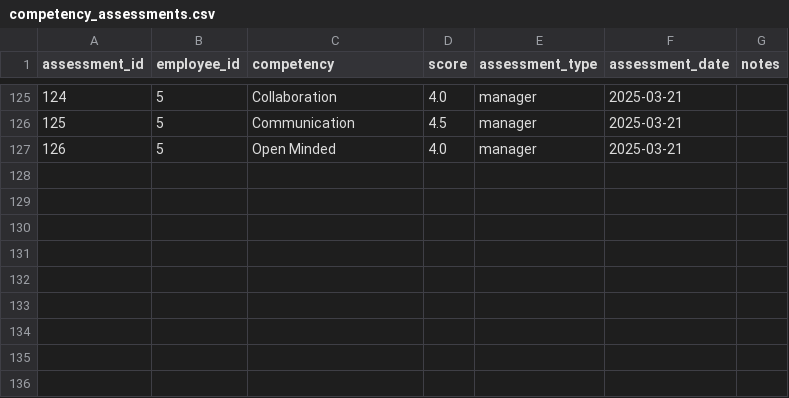
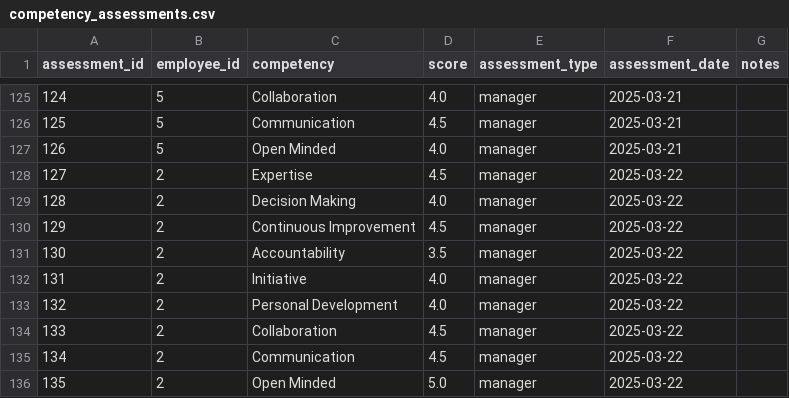
Before and after one commit to brnduarte/skillmatrix, a CSV file: competency_assessments.csv, drawn as a sheet; only a part is shown, gaps mark what is left out.

```diff
--- a/competency_assessments.csv
+++ b/competency_assessments.csv
@@ -127 +127,10 @@ assessment_id,employee_id,competency,score,assessment_type,assessment_date,notes
 126,5,Open Minded,4.0,manager,2025-03-21,
+127,2,Expertise,4.5,manager,2025-03-22,
+128,2,Decision Making,4.0,manager,2025-03-22,
+129,2,Continuous Improvement,4.5,manager,2025-03-22,
+130,2,Accountability,3.5,manager,2025-03-22,
+131,2,Initiative,4.0,manager,2025-03-22,
+132,2,Personal Development,4.0,manager,2025-03-22,
+133,2,Collaboration,4.5,manager,2025-03-22,
+134,2,Communication,4.5,manager,2025-03-22,
+135,2,Open Minded,5.0,manager,2025-03-22,
```
Also changed, not shown: skill_assessments.csv.
